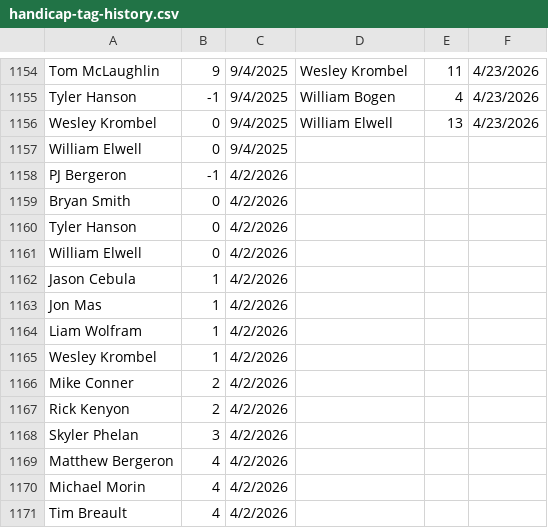
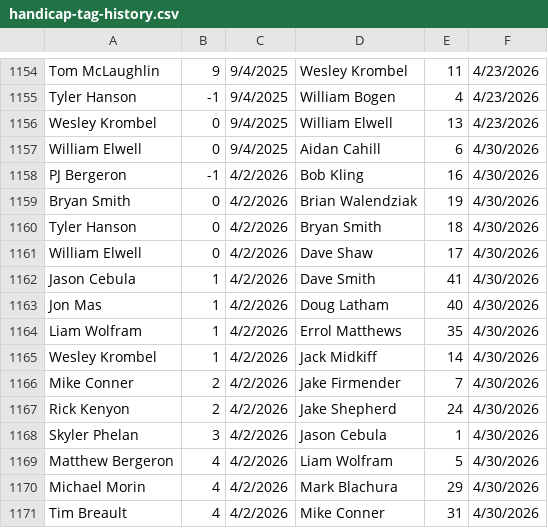
Before and after one commit to tylerjhanson/lufbery-disc-golf, a CSV file: src/data/handicap-tag-history.csv, drawn as a sheet; only a part is shown, gaps mark what is left out; the diff covers the shown part only.

```diff
--- a/src/data/handicap-tag-history.csv
+++ b/src/data/handicap-tag-history.csv
@@ -1156,16 +1156,16 @@ Tyler Hanson,-1,9/4/2025,William Bogen,4,4/23/2026
 Wesley Krombel,0,9/4/2025,William Elwell,13,4/23/2026
-William Elwell,0,9/4/2025,,,
-PJ Bergeron,-1,4/2/2026,,,
-Bryan Smith,0,4/2/2026,,,
-Tyler Hanson,0,4/2/2026,,,
-William Elwell,0,4/2/2026,,,
-Jason Cebula,1,4/2/2026,,,
-Jon Mas,1,4/2/2026,,,
-Liam Wolfram,1,4/2/2026,,,
-Wesley Krombel,1,4/2/2026,,,
-Mike Conner,2,4/2/2026,,,
-Rick Kenyon,2,4/2/2026,,,
-Skyler Phelan,3,4/2/2026,,,
-Matthew Bergeron,4,4/2/2026,,,
-Michael Morin,4,4/2/2026,,,
-Tim Breault,4,4/2/2026,,,
+William Elwell,0,9/4/2025,Aidan Cahill,6,4/30/2026
+PJ Bergeron,-1,4/2/2026,Bob Kling,16,4/30/2026
+Bryan Smith,0,4/2/2026,Brian Walendziak,19,4/30/2026
+Tyler Hanson,0,4/2/2026,Bryan Smith,18,4/30/2026
+William Elwell,0,4/2/2026,Dave Shaw,17,4/30/2026
+Jason Cebula,1,4/2/2026,Dave Smith,41,4/30/2026
+Jon Mas,1,4/2/2026,Doug Latham,40,4/30/2026
+Liam Wolfram,1,4/2/2026,Errol Matthews,35,4/30/2026
+Wesley Krombel,1,4/2/2026,Jack Midkiff,14,4/30/2026
+Mike Conner,2,4/2/2026,Jake Firmender,7,4/30/2026
+Rick Kenyon,2,4/2/2026,Jake Shepherd,24,4/30/2026
+Skyler Phelan,3,4/2/2026,Jason Cebula,1,4/30/2026
+Matthew Bergeron,4,4/2/2026,Liam Wolfram,5,4/30/2026
+Michael Morin,4,4/2/2026,Mark Blachura,29,4/30/2026
+Tim Breault,4,4/2/2026,Mike Conner,31,4/30/2026
```
Also changed, not shown: 33 added rows and 30 edited cells elsewhere in this file, src/data/wkres.csv, 1 other file.
